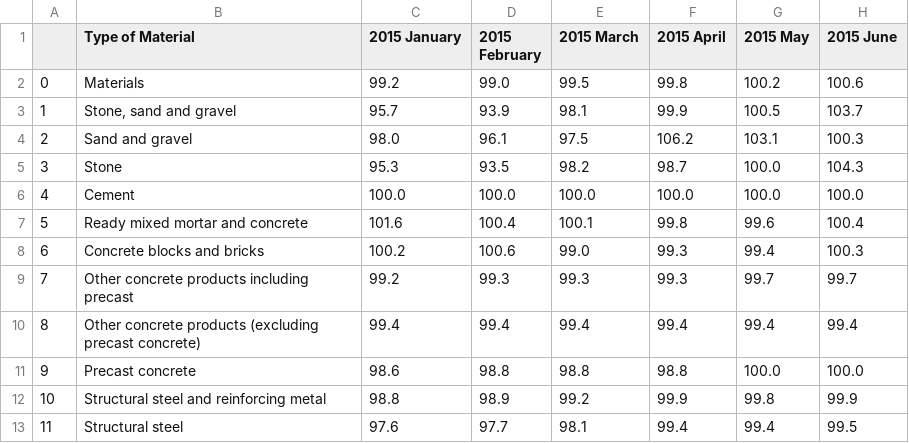
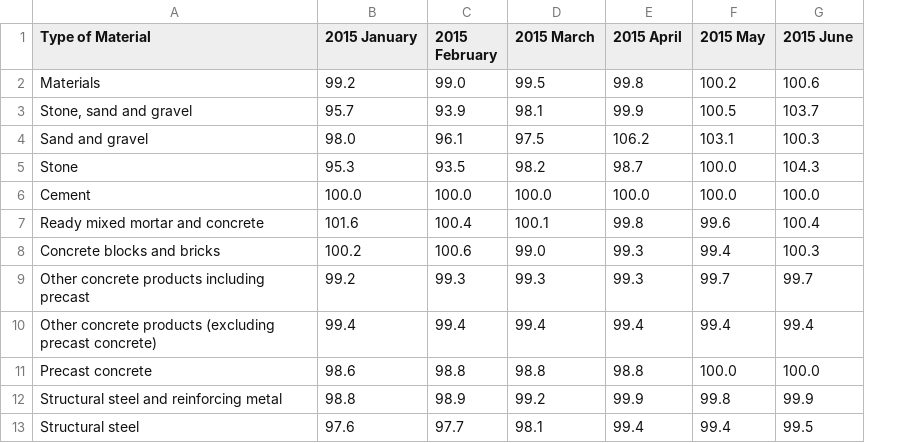
Before and after one commit to DorinBuzilov/Msc-in-Data-Analytics-CA2, a CSV file: Data/IE Data/IE_Building_Materials_CostIndex_Compiled.csv, drawn as a sheet; only a part is shown; the diff names each change by its address in the sheet, - before the commit and + after, or states it on an @@ line.

```diff
--- a/Data/IE Data/IE_Building_Materials_CostIndex_Compiled.csv
+++ b/Data/IE Data/IE_Building_Materials_CostIndex_Compiled.csv
-column A, rows 2-13: 0 | 1 | 2 | 3 | 4 | 5 | 6 | 7 | 8 | 9 | 10 | 11
```
Also changed, not shown: 1 other file.
